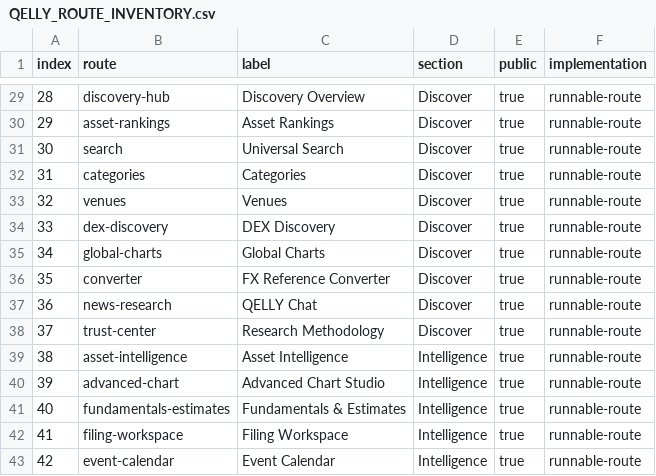
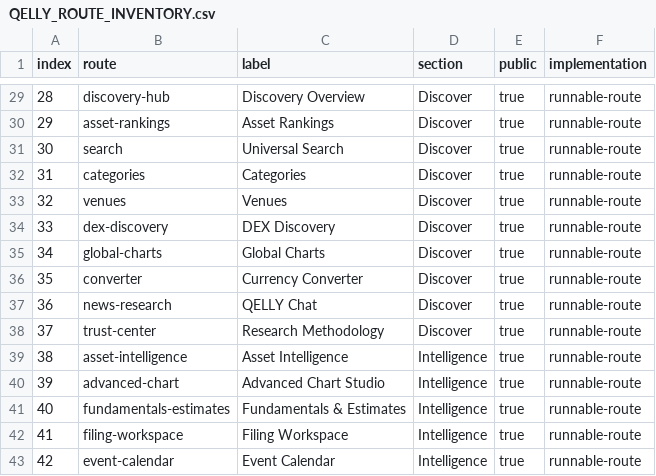
Before and after one commit to hemangsah/qelly-intelligence, a CSV file: artifacts/QELLY_ROUTE_INVENTORY.csv, drawn as a sheet; only a part is shown, gaps mark what is left out.

Commit message:
Add governed crypto-to-crypto and crypto-to-fiat reference converter (#574)
* feat(tools): add governed crypto and fiat reference converter

* fix(styles): preserve header ownership and assert new route isolation

* fix(styles): retain exact canonical header selector formatting

* fix(ui): release legacy control decoration and verify resolved themes

* feat(navigation): make crypto converter discoverable by purpose and symbols

* fix(ui): isolate generic button shapes without excluding header negatives

* test(search): retain canonical crypto asset priority and discover converter

* fix(ui): release disclosure corners at their legacy source owner

* test(ui): reconcile server theme fixture before resolved-theme assertions

* fix(converter): preserve source status and dates when conversion is unavailable

* test(ui): intercept the canonical layout preference endpoint

* fix(converter): give mobile content breathing room and burgundy links

* fix(ui): release open disclosure shadows and summary corners at source

* fix(converter): name shared route for both fiat and crypto references

* chore(converter): synchronize canonical route inventory label

* test(css): wait for transition quiescence before exact parity capture

* test(css): retain token and stylesheet-order diagnostics on parity mismatch

* test(css): preserve diagnostics when late response closes with context

```diff
--- a/artifacts/QELLY_ROUTE_INVENTORY.csv
+++ b/artifacts/QELLY_ROUTE_INVENTORY.csv
@@ -35,3 +35,3 @@ index,route,label,section,public,implementation
 "34","global-charts","Global Charts","Discover","true","runnable-route"
-"35","converter","FX Reference Converter","Discover","true","runnable-route"
+"35","converter","Currency Converter","Discover","true","runnable-route"
 "36","news-research","QELLY Chat","Discover","true","runnable-route"
```
Also changed, not shown: 20 other files.
